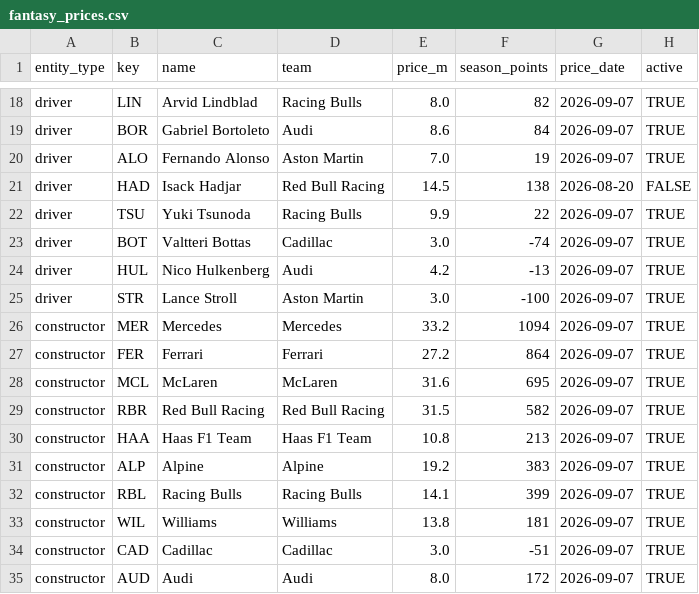
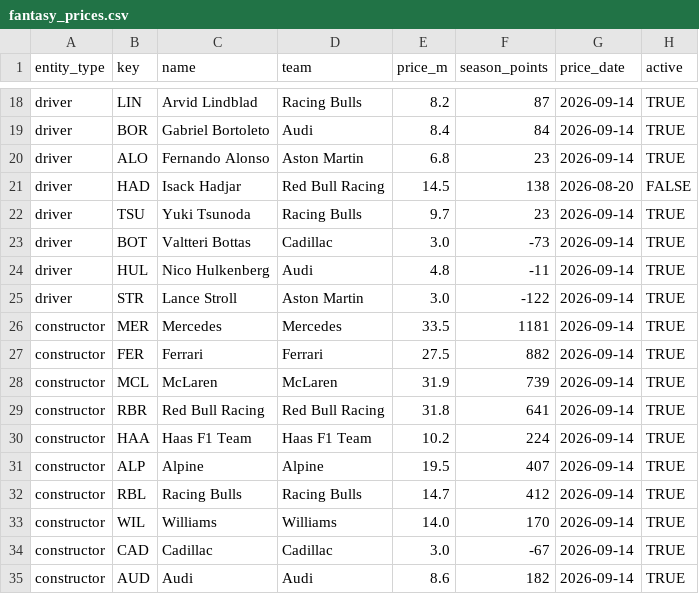
Before and after one commit to filipeoliveiraanalytics/gpfantasypredictor, a CSV file: data/fantasy_prices.csv, drawn as a sheet; only a part is shown, gaps mark what is left out; the diff covers the shown part only; the diff names each change by its address in the sheet, - before the commit and + after, or states it on an @@ line.

```diff
--- a/data/fantasy_prices.csv
+++ b/data/fantasy_prices.csv
-E18 (price_m): 8.0
+E18 (price_m): 8.2
-F18 (season_points): 82
+F18 (season_points): 87
-G18:G20 (price_date): 2026-09-07
+G18:G20 (price_date): 2026-09-14
-E19 (price_m): 8.6
+E19 (price_m): 8.4
-E20 (price_m): 7.0
+E20 (price_m): 6.8
-F20 (season_points): 19
+F20 (season_points): 23
-E22 (price_m): 9.9
+E22 (price_m): 9.7
-F22 (season_points): 22
+F22 (season_points): 23
-G22:G35 (price_date): 2026-09-07
+G22:G35 (price_date): 2026-09-14
-F23 (season_points): -74
+F23 (season_points): -73
-E24 (price_m): 4.2
+E24 (price_m): 4.8
-F24 (season_points): -13
+F24 (season_points): -11
-F25 (season_points): -100
+F25 (season_points): -122
-E26 (price_m): 33.2
+E26 (price_m): 33.5
-F26 (season_points): 1094
+F26 (season_points): 1181
-E27 (price_m): 27.2
+E27 (price_m): 27.5
-F27 (season_points): 864
+F27 (season_points): 882
-E28 (price_m): 31.6
+E28 (price_m): 31.9
-F28 (season_points): 695
+F28 (season_points): 739
-E29 (price_m): 31.5
+E29 (price_m): 31.8
-F29 (season_points): 582
+F29 (season_points): 641
-E30 (price_m): 10.8
+E30 (price_m): 10.2
-F30 (season_points): 213
+F30 (season_points): 224
-E31 (price_m): 19.2
+E31 (price_m): 19.5
-F31 (season_points): 383
+F31 (season_points): 407
-E32 (price_m): 14.1
+E32 (price_m): 14.7
-F32 (season_points): 399
+F32 (season_points): 412
-E33 (price_m): 13.8
+E33 (price_m): 14.0
-F33 (season_points): 181
+F33 (season_points): 170
-F34 (season_points): -51
+F34 (season_points): -67
-E35 (price_m): 8.0
+E35 (price_m): 8.6
-F35 (season_points): 172
+F35 (season_points): 182
```
Also changed, not shown: 47 edited cells elsewhere in this file, data/fantasy_forecast_asset_audit.csv, data/fantasy_forecast_tracker.csv, 4 other files.
